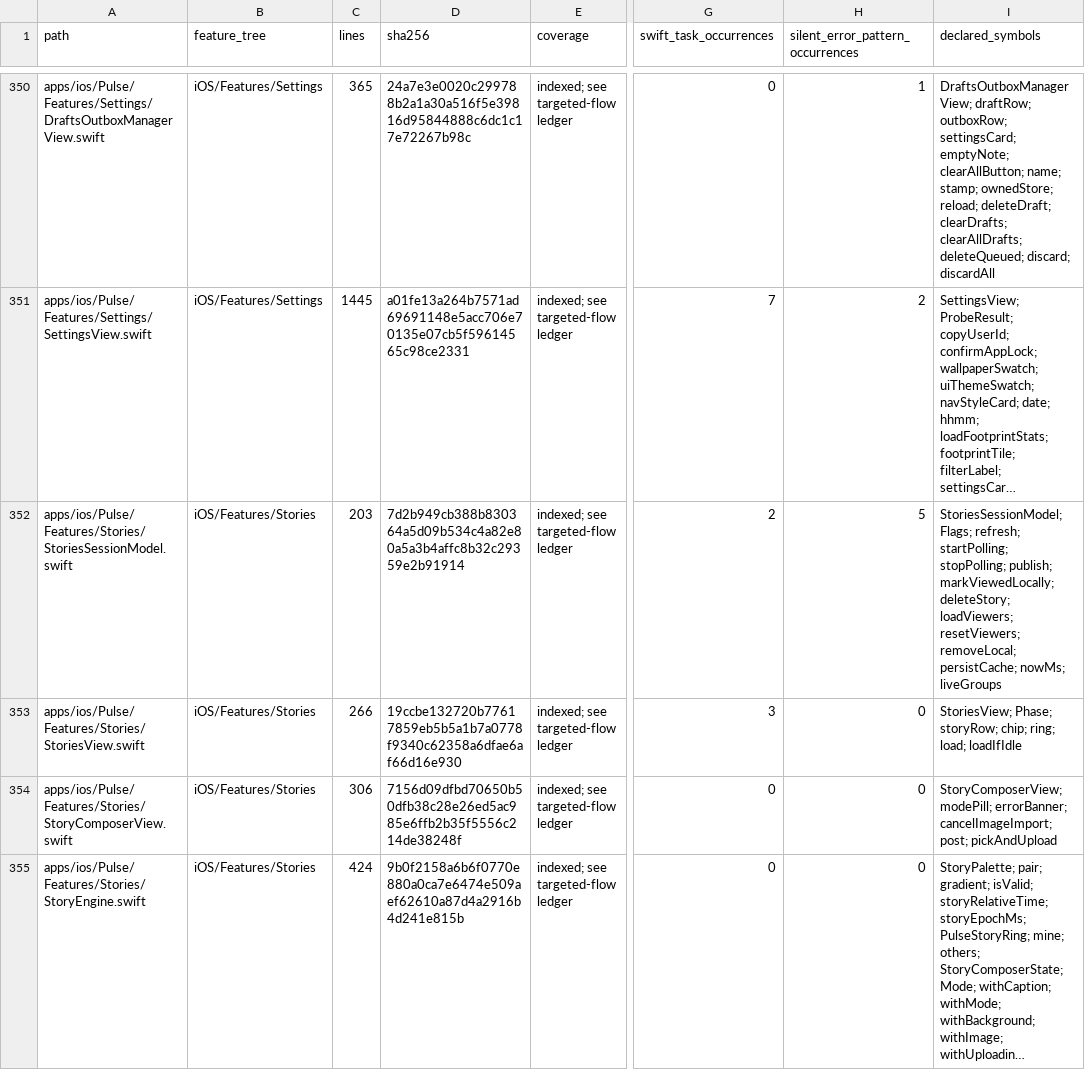
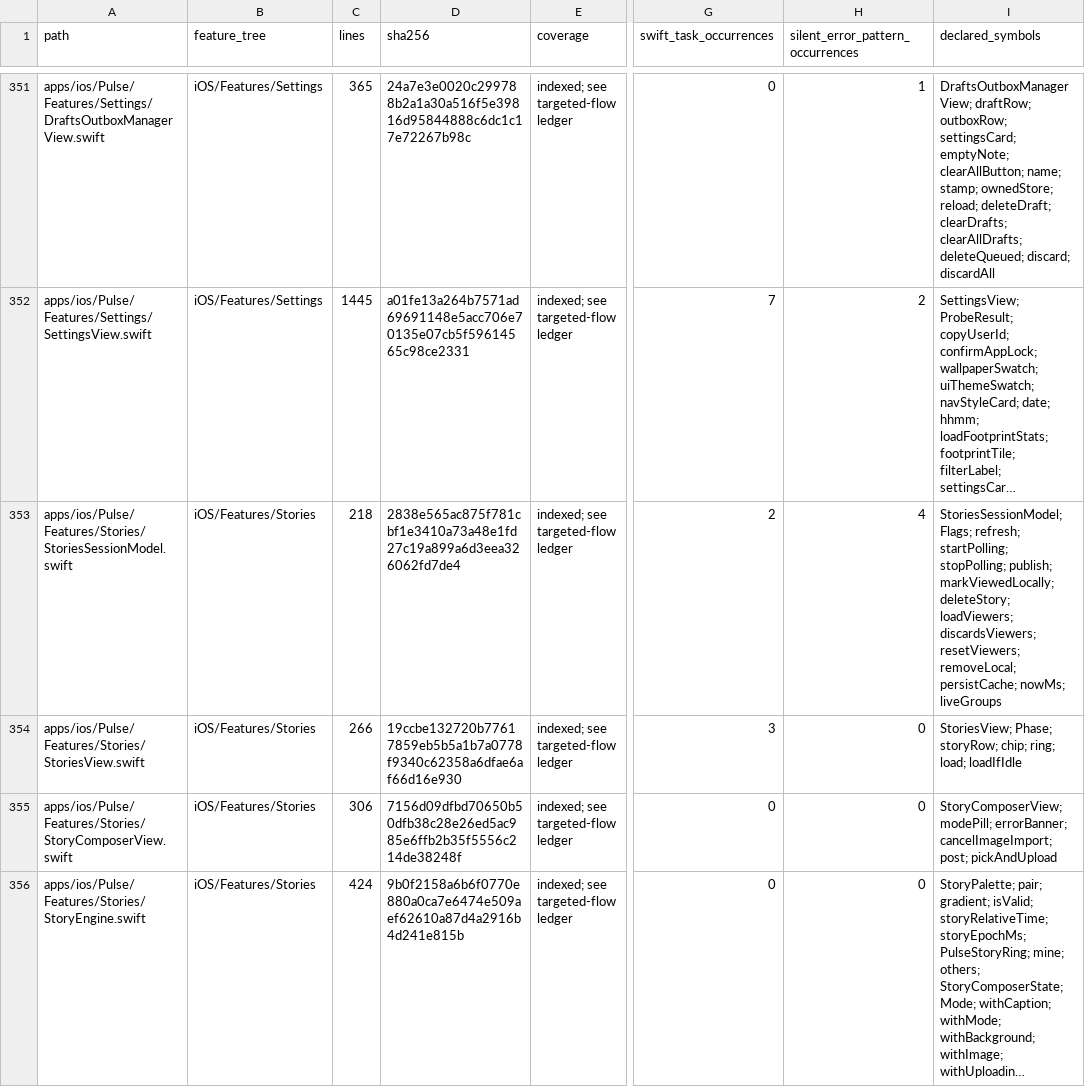
Before and after one commit to GrapseeAgency/the-mystrious-chat-app, a CSV file: docs/NATIVE-SOURCE-INVENTORY.csv, drawn as a sheet; only a part is shown, gaps mark what is left out; long unchanged cells end in …; addresses are those after the commit; the diff covers the shown part only; the diff names each change by its address in the sheet, - before the commit and + after, or states it on an @@ line.

Commit message:
Wire status owner controls and prevent stale private story snapshots
Co-authored-by: arena-agent <297053741+arena-agent@users.noreply.github.com>

```diff
--- a/docs/NATIVE-SOURCE-INVENTORY.csv
+++ b/docs/NATIVE-SOURCE-INVENTORY.csv
-C353 (lines): 203
+C353 (lines): 218
-D353 (sha256): 7d2b949cb388b830364a5d09b534c4a82e80a5a3b4affc8b32c29359e2b91914
+D353 (sha256): 2838e565ac875f781cbf1e3410a73a48e1fd27c19a899a6d3eea326062fd7de4
-H353 (silent_error_pattern_occurrences): 5
+H353 (silent_error_pattern_occurrences): 4
-I353 (declared_symbols): …deleteStory; loadViewers; resetViewers; removeLocal;…
+I353 (declared_symbols): …deleteStory; loadViewers; discardsViewers; resetViewers; removeLocal;…
```
Also changed, not shown: 1 added row and 15 edited cells elsewhere in this file, 12 other files.
